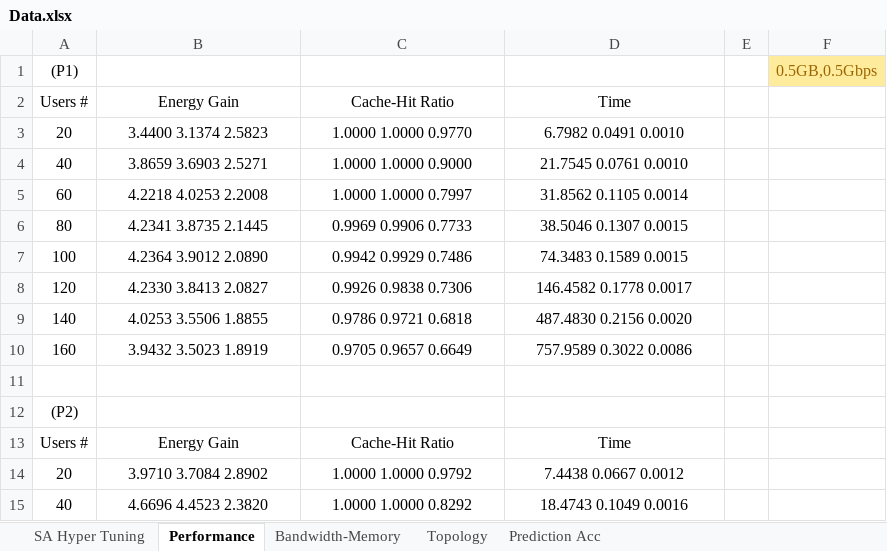
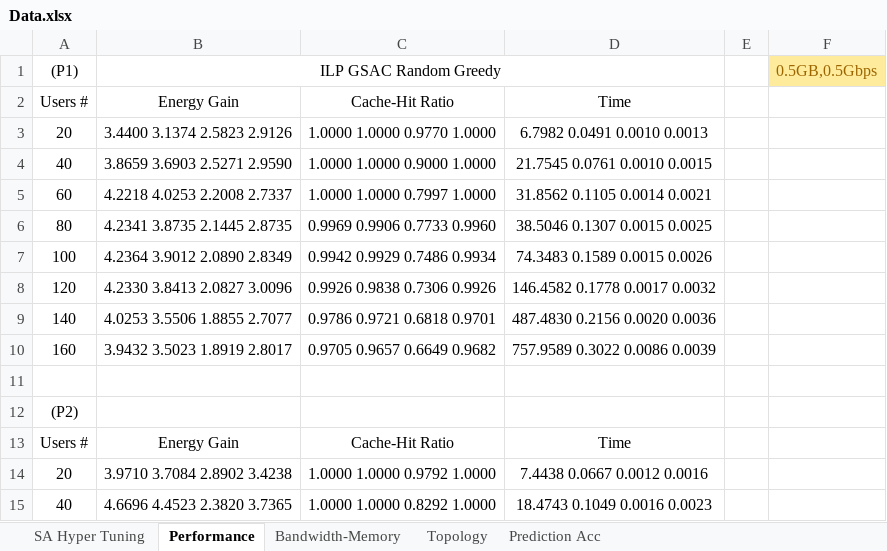
Before and after one commit to WANGYantong/EECaching, an Excel workbook: Data.xlsx, sheet Performance, drawn as a sheet; only a part is shown; values as stored, in another font and other column widths than the file's, no borders; the diff covers the shown part only; the diff names each change by its address in the sheet, - before the commit and + after, or states it on an @@ line.

Commit message:
add greedy caching

```diff
--- a/Data.xlsx (sheet Performance)
+++ b/Data.xlsx (sheet Performance)
-B1: (empty)
+B1: ILP GSAC Random Greedy
+B1:D1 merged
-B3 (ILP GSAC Random Greedy): 3.4400 3.1374 2.5823
+B3 (ILP GSAC Random Greedy): 3.4400 3.1374 2.5823 2.9126
-C3: 1.0000 1.0000 0.9770
+C3: 1.0000 1.0000 0.9770 1.0000
-D3: 6.7982 0.0491 0.0010
+D3: 6.7982 0.0491 0.0010 0.0013
-B4 (ILP GSAC Random Greedy): 3.8659 3.6903 2.5271
+B4 (ILP GSAC Random Greedy): 3.8659 3.6903 2.5271 2.9590
-C4: 1.0000 1.0000 0.9000
+C4: 1.0000 1.0000 0.9000 1.0000
-D4: 21.7545 0.0761 0.0010
+D4: 21.7545 0.0761 0.0010 0.0015
-B5 (ILP GSAC Random Greedy): 4.2218 4.0253 2.2008
+B5 (ILP GSAC Random Greedy): 4.2218 4.0253 2.2008 2.7337
-C5: 1.0000 1.0000 0.7997
+C5: 1.0000 1.0000 0.7997 1.0000
-D5: 31.8562 0.1105 0.0014
+D5: 31.8562 0.1105 0.0014 0.0021
-B6 (ILP GSAC Random Greedy): 4.2341 3.8735 2.1445
+B6 (ILP GSAC Random Greedy): 4.2341 3.8735 2.1445 2.8735
-C6: 0.9969 0.9906 0.7733
+C6: 0.9969 0.9906 0.7733 0.9960
-D6: 38.5046 0.1307 0.0015
+D6: 38.5046 0.1307 0.0015 0.0025
-B7 (ILP GSAC Random Greedy): 4.2364 3.9012 2.0890
+B7 (ILP GSAC Random Greedy): 4.2364 3.9012 2.0890 2.8349
-C7: 0.9942 0.9929 0.7486
+C7: 0.9942 0.9929 0.7486 0.9934
-D7: 74.3483 0.1589 0.0015
+D7: 74.3483 0.1589 0.0015 0.0026
-B8 (ILP GSAC Random Greedy): 4.2330 3.8413 2.0827
+B8 (ILP GSAC Random Greedy): 4.2330 3.8413 2.0827 3.0096
-C8: 0.9926 0.9838 0.7306
+C8: 0.9926 0.9838 0.7306 0.9926
-D8: 146.4582 0.1778 0.0017
+D8: 146.4582 0.1778 0.0017 0.0032
-B9 (ILP GSAC Random Greedy): 4.0253 3.5506 1.8855
+B9 (ILP GSAC Random Greedy): 4.0253 3.5506 1.8855 2.7077
-C9: 0.9786 0.9721 0.6818
+C9: 0.9786 0.9721 0.6818 0.9701
-D9: 487.4830 0.2156 0.0020
+D9: 487.4830 0.2156 0.0020 0.0036
-B10 (ILP GSAC Random Greedy): 3.9432 3.5023 1.8919
+B10 (ILP GSAC Random Greedy): 3.9432 3.5023 1.8919 2.8017
-C10: 0.9705 0.9657 0.6649
+C10: 0.9705 0.9657 0.6649 0.9682
-D10: 757.9589 0.3022 0.0086
+D10: 757.9589 0.3022 0.0086 0.0039
-B14 (ILP GSAC Random Greedy): 3.9710 3.7084 2.8902
+B14 (ILP GSAC Random Greedy): 3.9710 3.7084 2.8902 3.4238
-C14: 1.0000 1.0000 0.9792
+C14: 1.0000 1.0000 0.9792 1.0000
-D14: 7.4438 0.0667 0.0012
+D14: 7.4438 0.0667 0.0012 0.0016
-B15 (ILP GSAC Random Greedy): 4.6696 4.4523 2.3820
+B15 (ILP GSAC Random Greedy): 4.6696 4.4523 2.3820 3.7365
-C15: 1.0000 1.0000 0.8292
+C15: 1.0000 1.0000 0.8292 1.0000
-D15: 18.4743 0.1049 0.0016
+D15: 18.4743 0.1049 0.0016 0.0023
```
Also changed, not shown: 18 edited cells elsewhere in this sheet, sheet Bandwidth-Memory, sheet Prediction Acc, sheet Topology, 5 other files.
